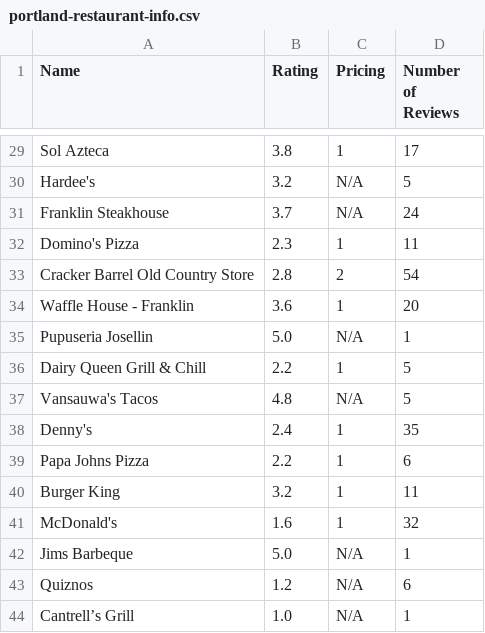
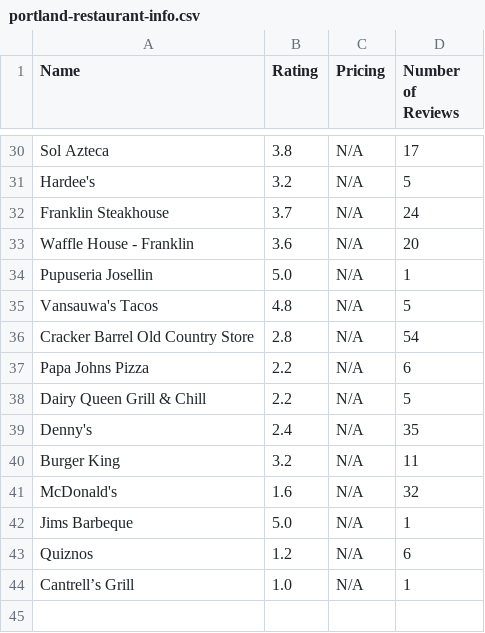
Before and after one commit to caelwillis/group-3-proj-3, a CSV file: raw_data/portland-restaurant-info.csv, drawn as a sheet; only a part is shown, gaps mark what is left out; removed rows and columns are numbered as before the commit, all else as after; the diff covers the shown part only; the diff names each change by its address in the sheet, - before the commit and + after, or states it on an @@ line.

```diff
--- a/raw_data/portland-restaurant-info.csv
+++ b/raw_data/portland-restaurant-info.csv
-C30 (Pricing): 1
+C30 (Pricing): N/A
-row 32: Domino's Pizza | 2.3 | 1 | 11
-row 33: Cracker Barrel Old Country Store | 2.8 | 2 | 54
-C33 (Pricing): 1
+C33 (Pricing): N/A
-row 36: Dairy Queen Grill & Chill | 2.2 | 1 | 5
-row 38: Denny's | 2.4 | 1 | 35
+row 36: Cracker Barrel Old Country Store | 2.8 | N/A | 54
-C37 (Pricing): 1
+C37 (Pricing): N/A
+row 38: Dairy Queen Grill & Chill | 2.2 | N/A | 5
+row 39: Denny's | 2.4 | N/A | 35
-C40:C41 (Pricing): 1
+C40:C41 (Pricing): N/A
```
Also changed, not shown: 8 added rows, 7 removed rows and 14 edited cells elsewhere in this file, raw_data/franklin-restaurant-categories.csv, raw_data/franklin-restaurant-info.csv, 6 other files.
